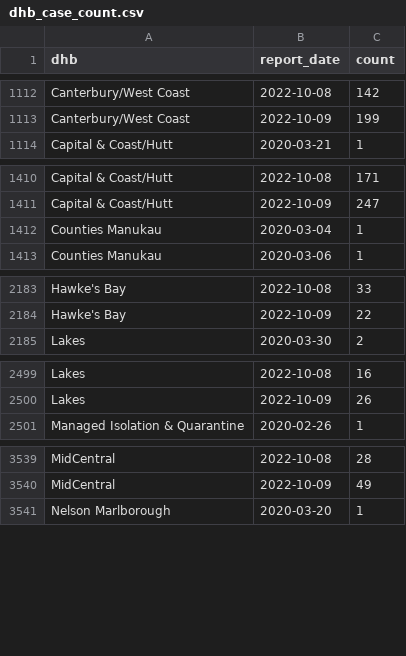
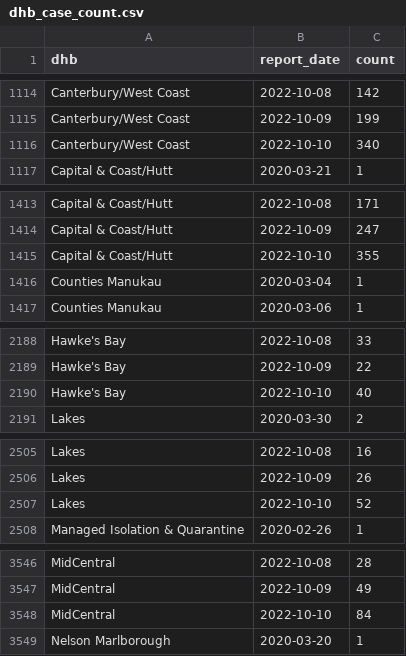
Before and after one commit to harkanwals/cdm, a CSV file: data/csvs/dhb_case_count.csv, drawn as a sheet; only a part is shown, gaps mark what is left out; the diff covers the shown part only; the diff names each change by its address in the sheet, - before the commit and + after, or states it on an @@ line.

```diff
--- a/data/csvs/dhb_case_count.csv
+++ b/data/csvs/dhb_case_count.csv
+row 1116: Canterbury/West Coast | 2022-10-10 | 340
+row 1415: Capital & Coast/Hutt | 2022-10-10 | 355
+row 2190: Hawke's Bay | 2022-10-10 | 40
+row 2507: Lakes | 2022-10-10 | 52
+row 3548: MidCentral | 2022-10-10 | 84
```
Also changed, not shown: 16 added rows and 9 edited cells elsewhere in this file, 1 other file.
